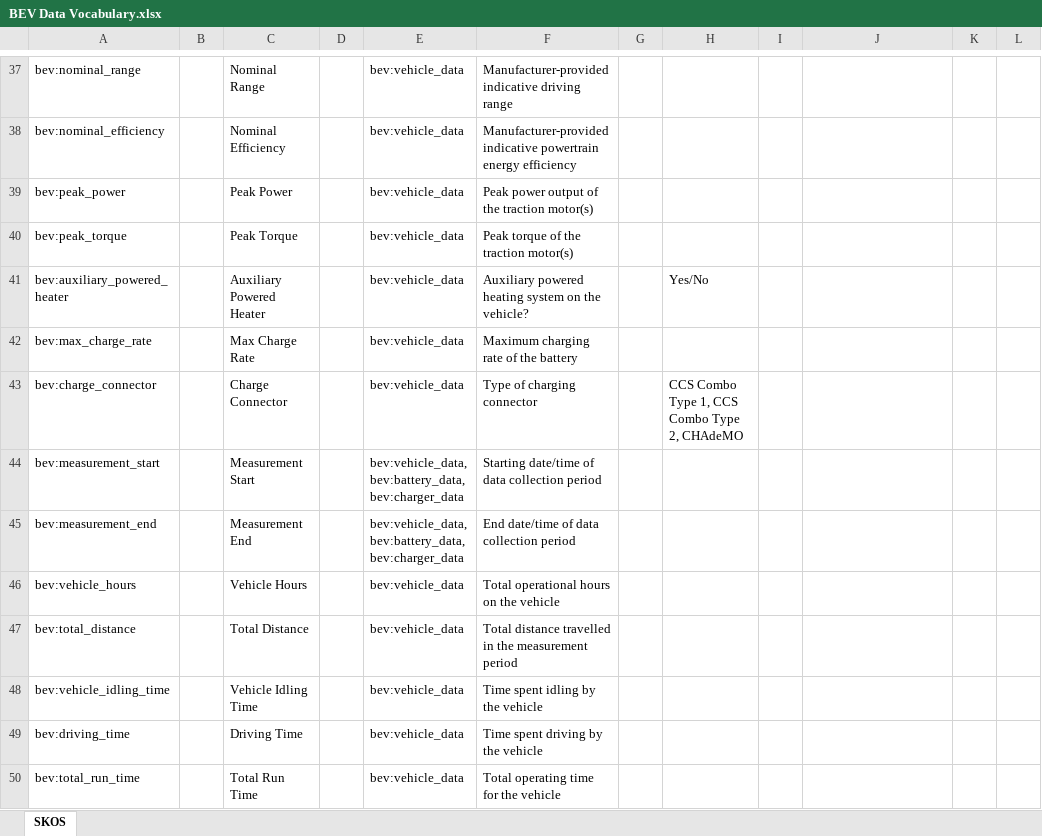
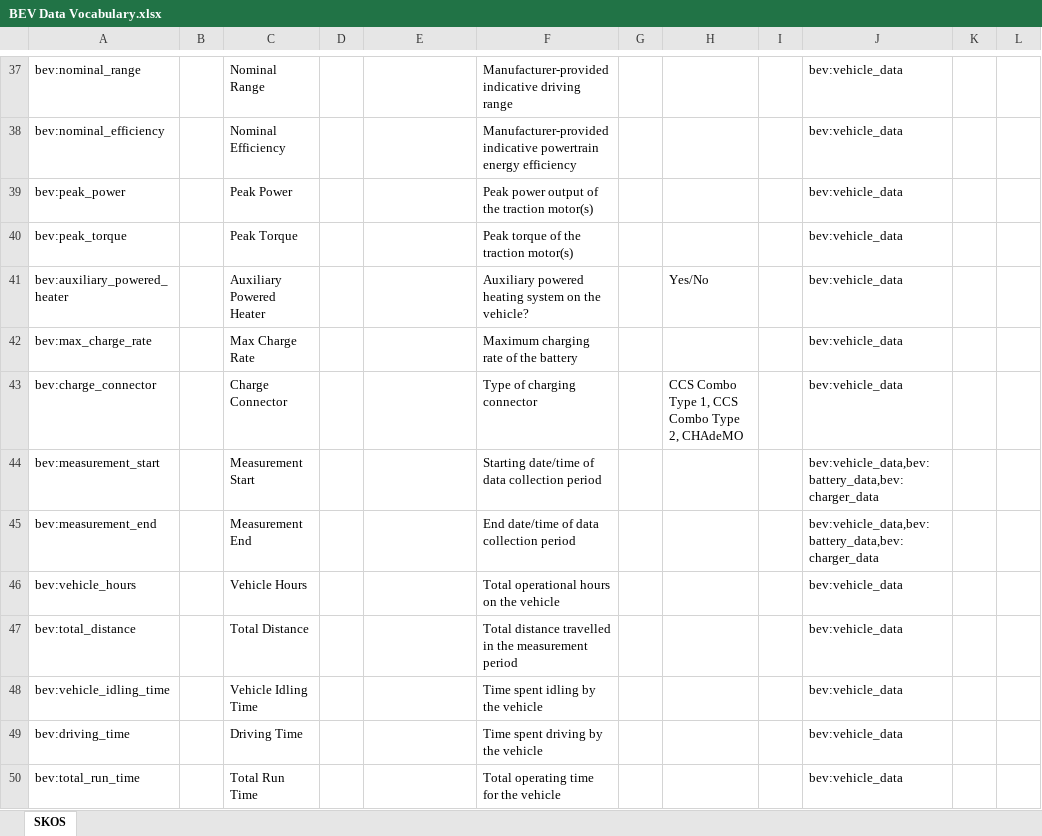
Before and after one commit to 6synct-Consulting-Inc/evmo-vocab, an Excel workbook: BEV Data Vocabulary.xlsx, sheet SKOS, drawn as a sheet; only a part is shown, gaps mark what is left out; values as stored, in another font and other column widths than the file's, no borders; the diff covers the shown part only; the diff names each change by its address in the sheet, - before the commit and + after, or states it on an @@ line.

```diff
--- a/BEV Data Vocabulary.xlsx (sheet SKOS)
+++ b/BEV Data Vocabulary.xlsx (sheet SKOS)
-E37:E43: bev:vehicle_data
+E37:E43: (empty)
-J37:J43: (empty)
+J37:J43: bev:vehicle_data
-E44:E45: bev:vehicle_data, bev:battery_data, bev:charger_data
+E44:E45: (empty)
-J44:J45: (empty)
+J44:J45: bev:vehicle_data,bev:battery_data,bev:charger_data
-E46:E50: bev:vehicle_data
+E46:E50: (empty)
-J46:J50: (empty)
+J46:J50: bev:vehicle_data
```
Also changed, not shown: 257 edited cells elsewhere in this sheet, 1 other file.
